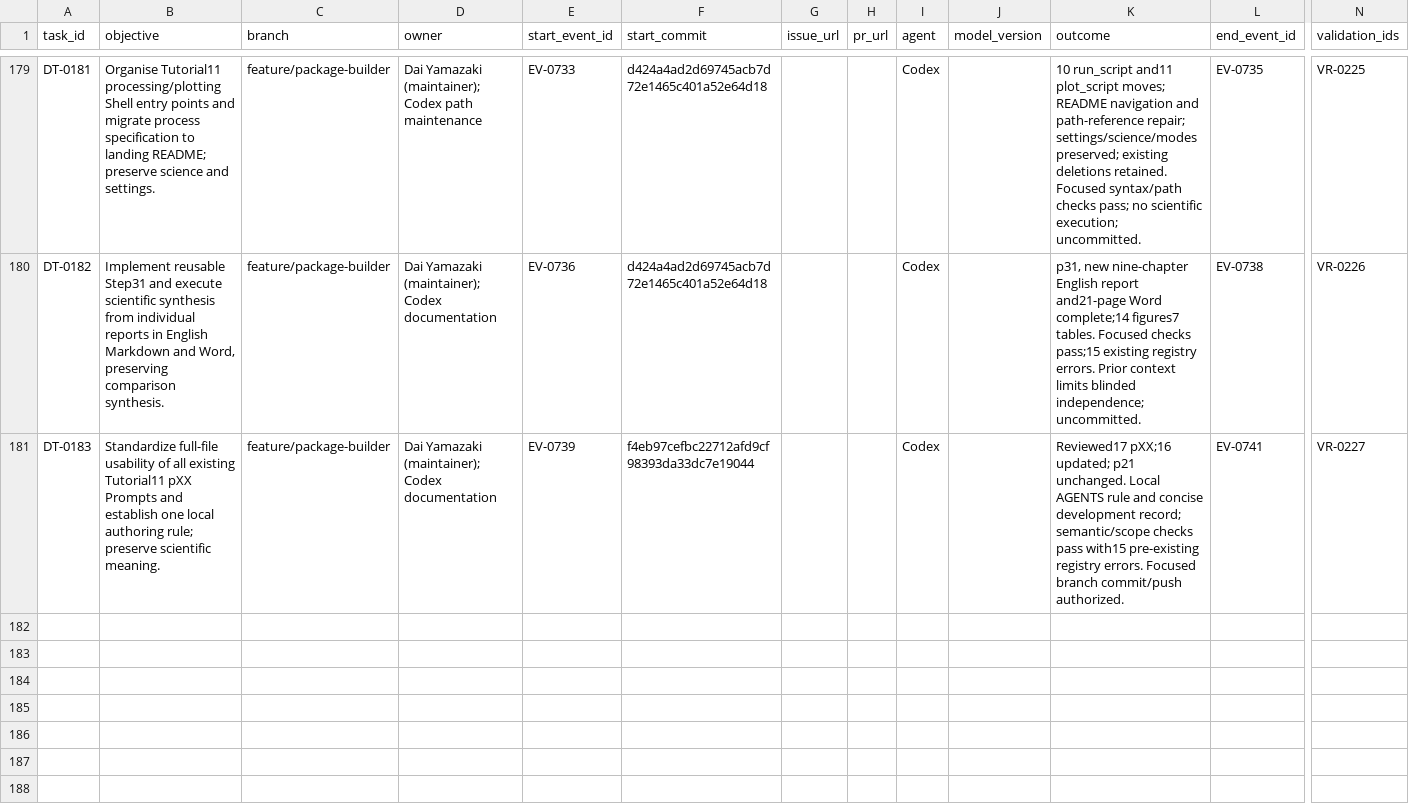
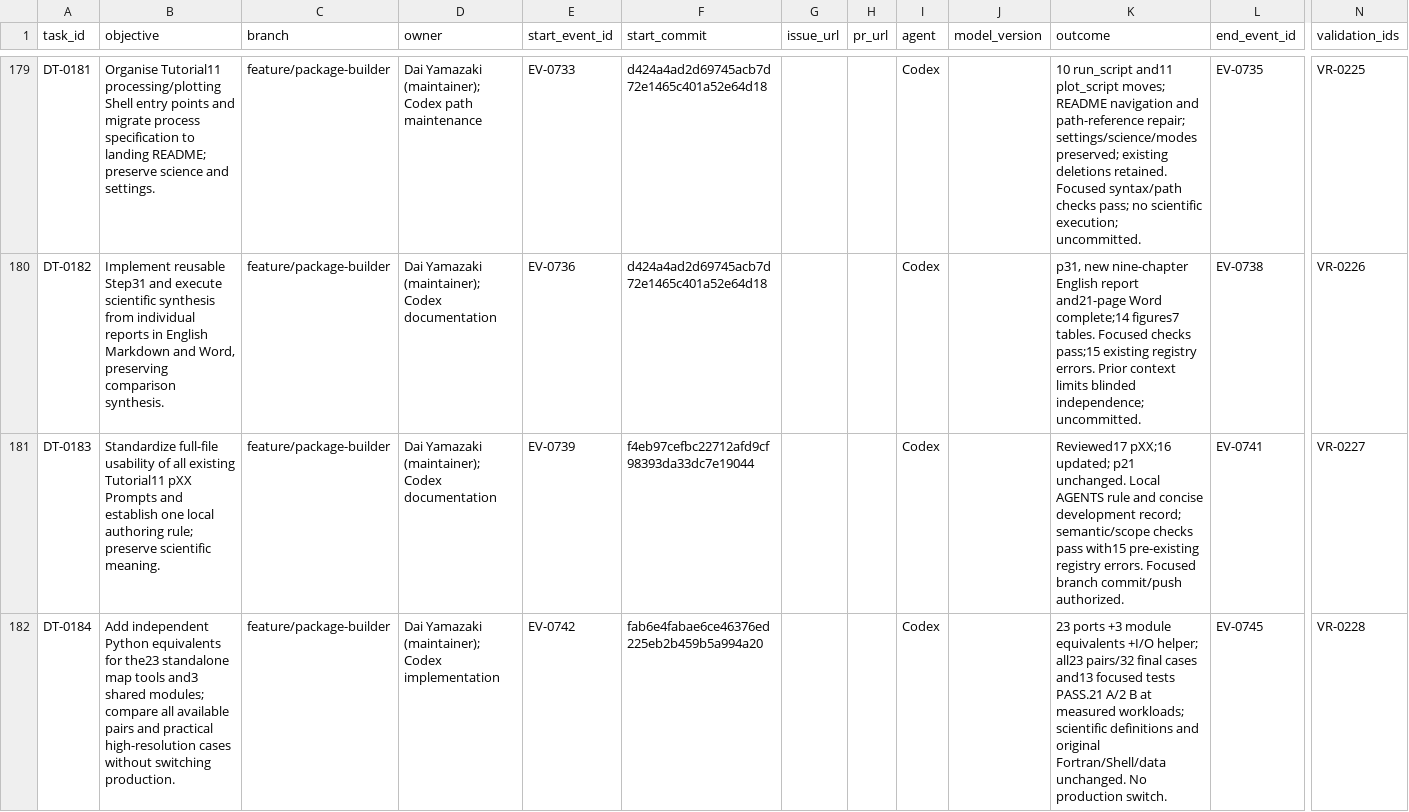
Before and after one commit to global-hydrodynamics/cmf_v5_beta, a CSV file: research/development_tasks.csv, drawn as a sheet; only a part is shown, gaps mark what is left out; rows hold the shown columns only; the diff names each change by its address in the sheet, - before the commit and + after, or states it on an @@ line.

```diff
--- a/research/development_tasks.csv
+++ b/research/development_tasks.csv
+row 182: DT-0184 | Add independent Python equivalents for the23 standalone map tools and3 shared modules; compare all available pairs and practical high-resolution cases without switching production. | feature/package-builder | Dai Yamazaki (maintainer); Codex implementation | EV-0742 | fab6e4fabae6ce46376ed225eb2b459b5a994a20 |  |  | Codex |  | 23 ports +3 module equivalents +I/O helper; all23 pairs/32 final cases and13 focused tests PASS.21 A/2 B at measured workloads; scientific definitions and original Fortran/Shell/data unchanged. No production switch. | EV-0745 | VR-0228
```
Also changed, not shown: research/events.csv, research/validation_runs.csv, 39 other files.
